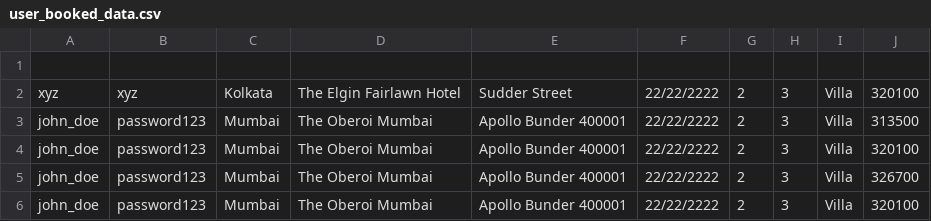
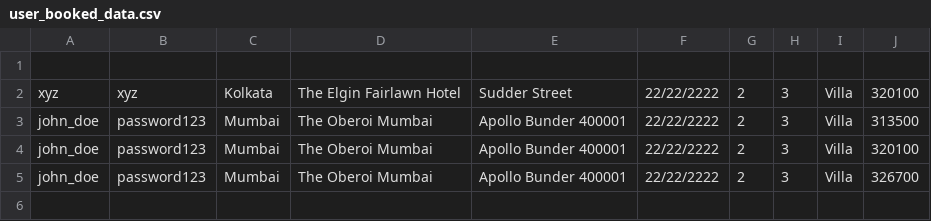
Before and after one commit to macwandarell/C-nergetic, a CSV file: FINAL/user_booked_data.csv, drawn as a sheet.

```diff
--- a/FINAL/user_booked_data.csv
+++ b/FINAL/user_booked_data.csv
@@ -5,2 +5 @@ john_doe,password123,Mumbai,The Oberoi Mumbai,Apollo Bunder 400001,22/22/2222,2,
 john_doe,password123,Mumbai,The Oberoi Mumbai,Apollo Bunder 400001,22/22/2222,2,3,Villa,326700
-john_doe,password123,Mumbai,The Oberoi Mumbai,Apollo Bunder 400001,22/22/2222,2,3,Villa,320100
```
Also changed, not shown: FINAL/hotelList.csv, 16 other files.
